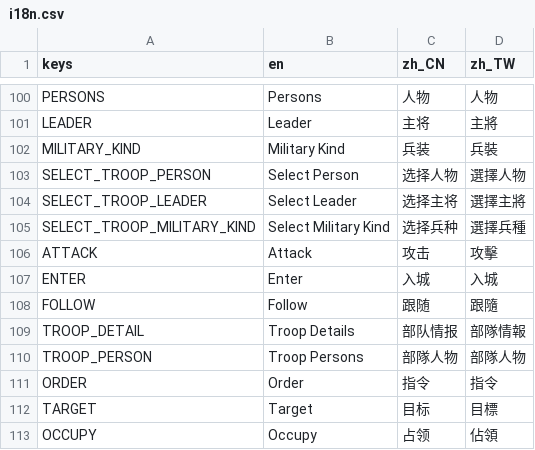
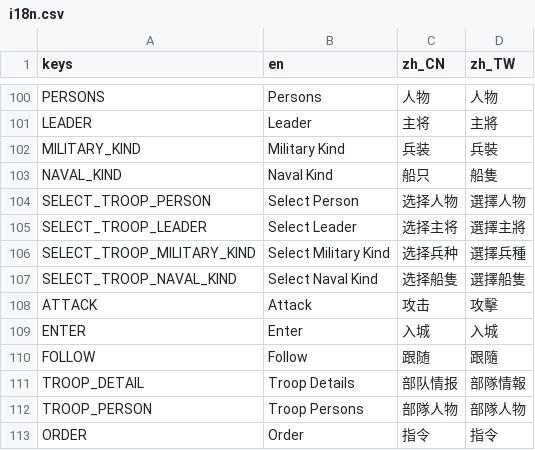
Before and after one commit to luiges90/ZHSAN3, a CSV file: i18n/i18n.csv, drawn as a sheet; only a part is shown, gaps mark what is left out; the shorter side is filled out with more unchanged rows.

```diff
--- a/i18n/i18n.csv
+++ b/i18n/i18n.csv
@@ -102,2 +102,3 @@ LEADER,Leader,主将,主將
 MILITARY_KIND,Military Kind,兵装,兵裝
+NAVAL_KIND,Naval Kind,船只,船隻
 SELECT_TROOP_PERSON,Select Person,选择人物,選擇人物
@@ -105,2 +106,3 @@ SELECT_TROOP_LEADER,Select Leader,选择主将,選擇主將
 SELECT_TROOP_MILITARY_KIND,Select Military Kind,选择兵种,選擇兵種
+SELECT_TROOP_NAVAL_KIND,Select Naval Kind,选择船隻,選擇船隻
 ATTACK,Attack,攻击,攻擊
```
Also changed, not shown: 6 other files.
